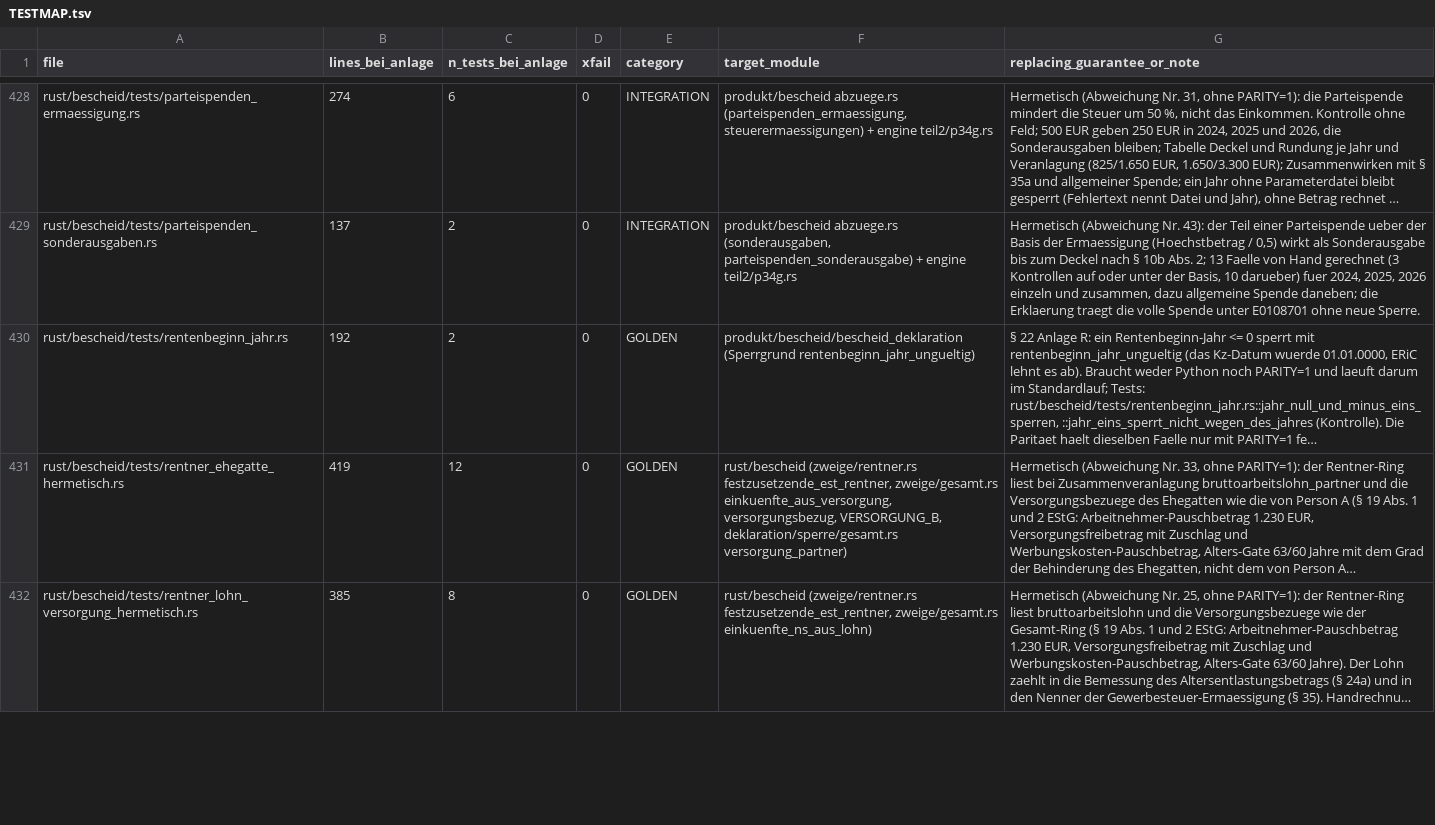
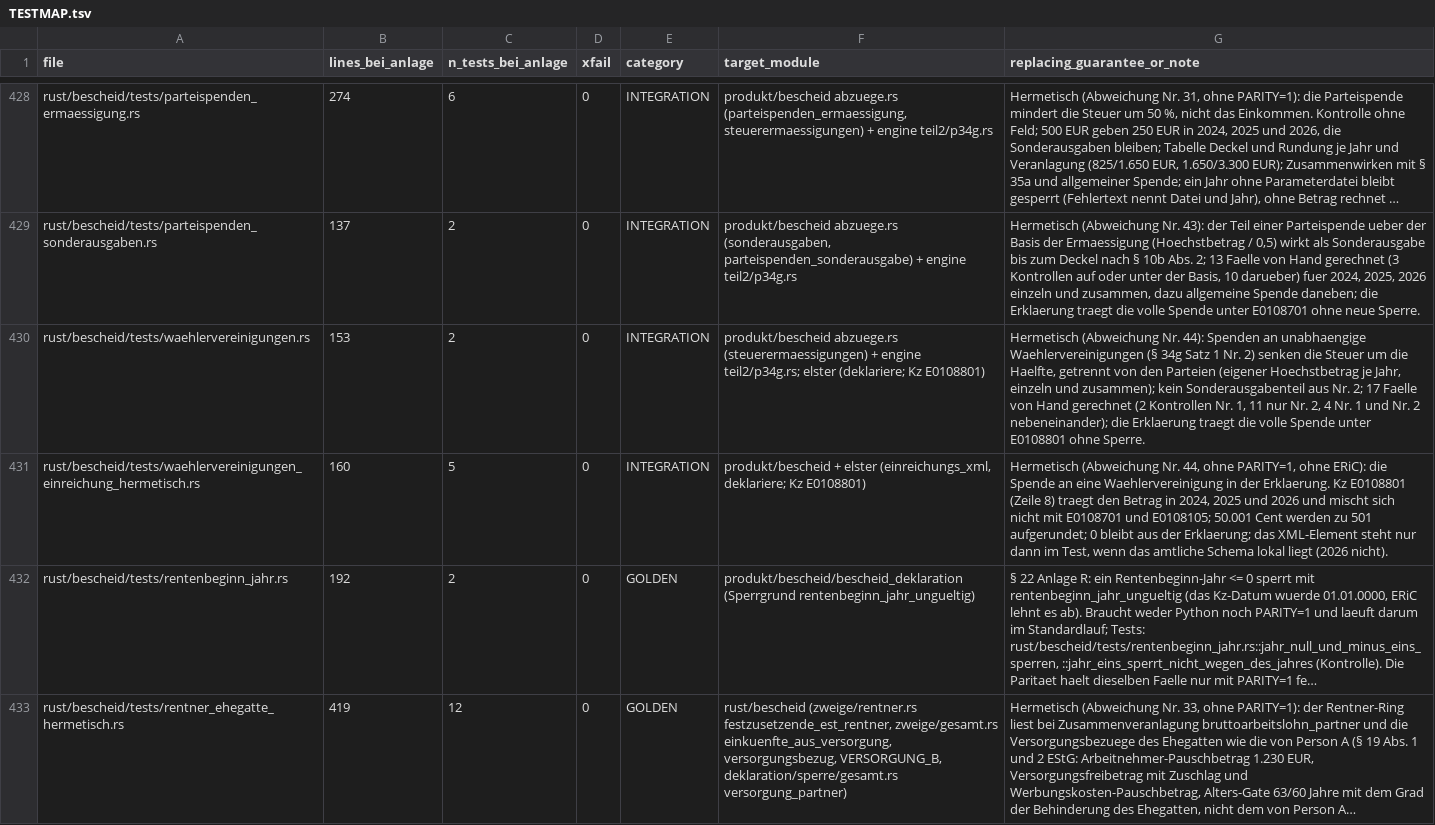
Before and after one commit to juliuswiener/taxgraph, a TSV file: rust/TESTMAP.tsv, drawn as a sheet; only a part is shown, gaps mark what is left out; the shorter side is filled out with more unchanged rows; long unchanged cells end in …; the diff names each change by its address in the sheet, - before the commit and + after, or states it on an @@ line.

Commit message:
test(bescheid): Waehlervereinigungen (§ 34g Nr. 2), roter Stand 15 von 17 Faellen, Kz E0108801 fehlt (Abweichung Nr. 44, rot zuerst)

```diff
--- a/rust/TESTMAP.tsv
+++ b/rust/TESTMAP.tsv
+row 430: rust/bescheid/tests/waehlervereinigungen.rs | 153 | 2 | 0 | INTEGRATION | produkt/bescheid abzuege.rs (steuerermaessigungen) + engine teil2/p34g.rs; elster (deklariere; Kz E0108801) | Hermetisch (Abweichung Nr. 44): Spenden an unabhaengige Waehlervereinigungen (§ 34g Satz 1 Nr. 2) senken die Steuer um die Haelfte, getrennt von den Parteien (eigener Hoechstbetrag je Jahr, einzeln und zusammen); kein Sonderausgabenteil aus Nr. 2; 17 Faelle von Hand gerechnet (2 Kontrollen Nr. 1, 11 nur Nr. 2, 4 Nr. 1 und Nr. 2 nebeneinander); die Erklaerung traegt die volle Spende unter E0108801 ohne Sperre.
+row 431: rust/bescheid/tests/waehlervereinigungen_einreichung_hermetisch.rs | 160 | 5 | 0 | INTEGRATION | produkt/bescheid + elster (einreichungs_xml, deklariere; Kz E0108801) | Hermetisch (Abweichung Nr. 44, ohne PARITY=1, ohne ERiC): die Spende an eine Waehlervereinigung in der Erklaerung. Kz E0108801 (Zeile 8) traegt den Betrag in 2024, 2025 und 2026 und mischt sich nicht mit E0108701 und E0108105; 50.001 Cent werden zu 501 aufgerundet; 0 bleibt aus der Erklaerung; das XML-Element steht nur dann im Test, wenn das amtliche Schema lokal liegt (2026 nicht).
```
Also changed, not shown: 2 other files.
